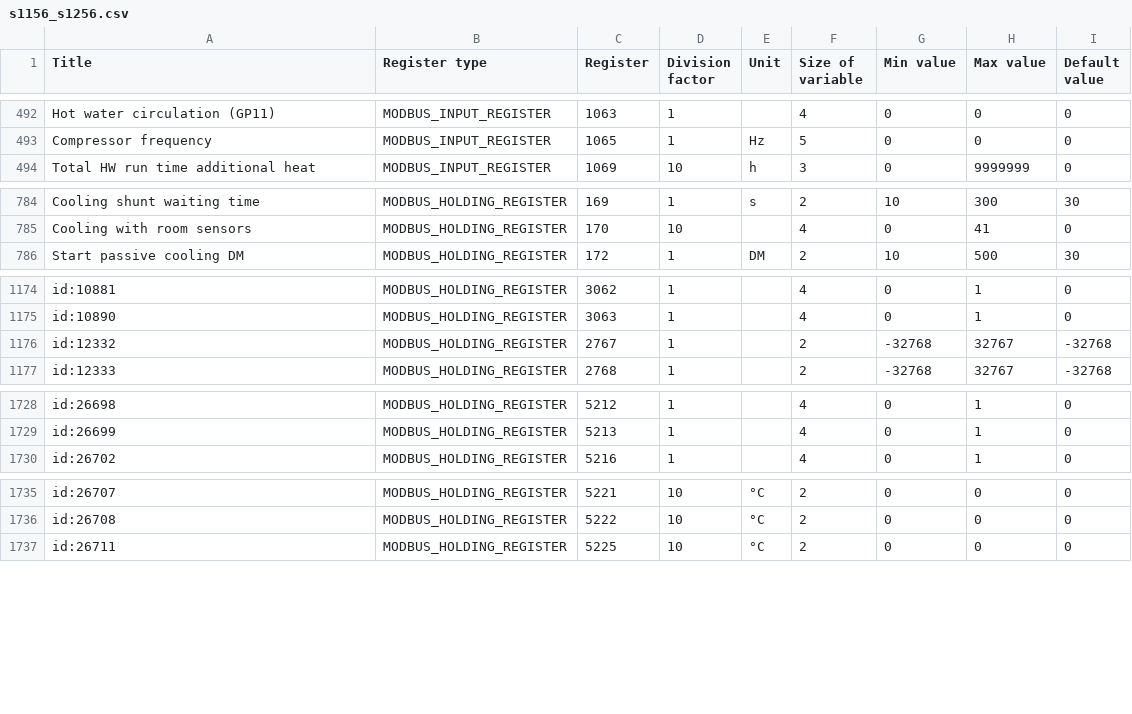
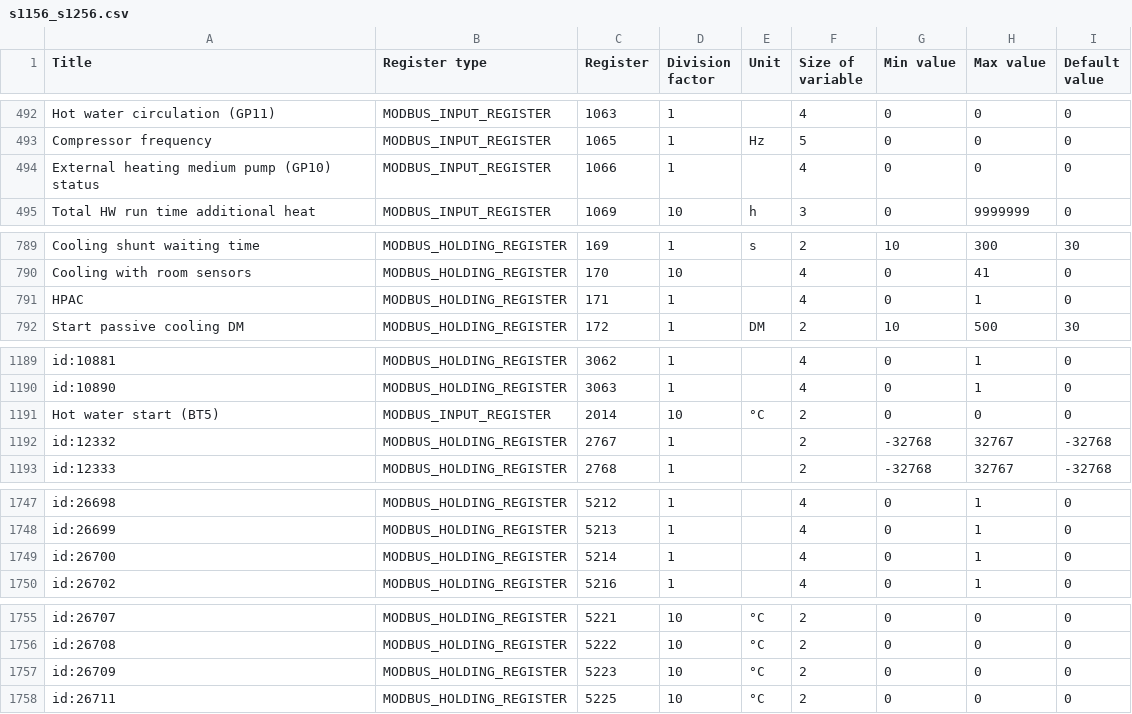
Before and after one commit to yozik04/nibe, a CSV file: nibe/data/s1156_s1256.csv, drawn as a sheet; only a part is shown, gaps mark what is left out; the diff covers the shown part only; the diff names each change by its address in the sheet, - before the commit and + after, or states it on an @@ line.

Commit message:
Add missing S1156/S1256 registers

```diff
--- a/nibe/data/s1156_s1256.csv
+++ b/nibe/data/s1156_s1256.csv
+row 494: External heating medium pump (GP10) status | MODBUS_INPUT_REGISTER | 1066 | 1 |  | 4 | 0 | 0 | 0
+row 791: HPAC | MODBUS_HOLDING_REGISTER | 171 | 1 |  | 4 | 0 | 1 | 0
+row 1191: Hot water start (BT5) | MODBUS_INPUT_REGISTER | 2014 | 10 | °C | 2 | 0 | 0 | 0
+row 1749: id:26700 | MODBUS_HOLDING_REGISTER | 5214 | 1 |  | 4 | 0 | 1 | 0
+row 1757: id:26709 | MODBUS_HOLDING_REGISTER | 5223 | 10 | °C | 2 | 0 | 0 | 0
```
Also changed, not shown: 16 added rows and 1 edited cell elsewhere in this file.
